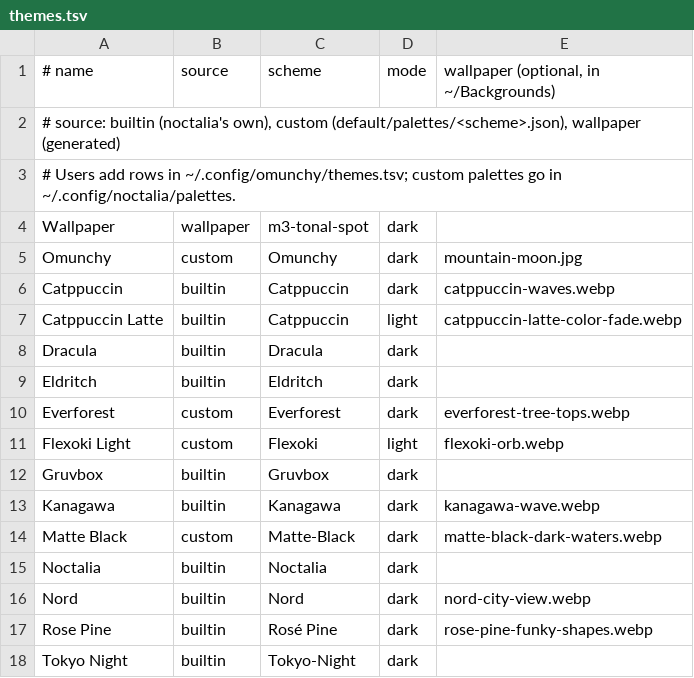
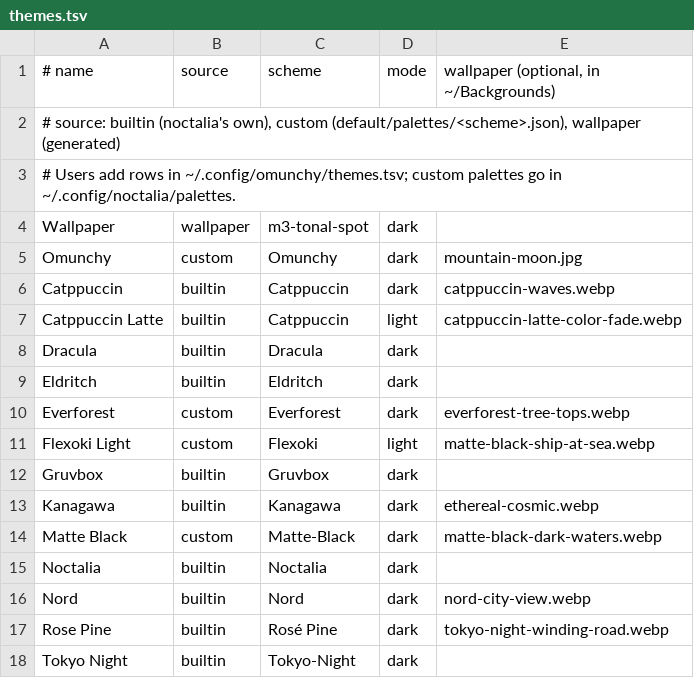
Before and after one commit to mrgreen3/Omunchy, a TSV file: default/themes.tsv, drawn as a sheet.

```diff
--- a/default/themes.tsv
+++ b/default/themes.tsv
@@ -10,5 +10,5 @@ Eldritch	builtin	Eldritch	dark
 Everforest	custom	Everforest	dark	everforest-tree-tops.webp
-Flexoki Light	custom	Flexoki	light	flexoki-orb.webp
+Flexoki Light	custom	Flexoki	light	matte-black-ship-at-sea.webp
 Gruvbox	builtin	Gruvbox	dark
-Kanagawa	builtin	Kanagawa	dark	kanagawa-wave.webp
+Kanagawa	builtin	Kanagawa	dark	ethereal-cosmic.webp
 Matte Black	custom	Matte-Black	dark	matte-black-dark-waters.webp
@@ -16,3 +16,3 @@ Noctalia	builtin	Noctalia	dark
 Nord	builtin	Nord	dark	nord-city-view.webp
-Rose Pine	builtin	Rosé Pine	dark	rose-pine-funky-shapes.webp
+Rose Pine	builtin	Rosé Pine	dark	tokyo-night-winding-road.webp
 Tokyo Night	builtin	Tokyo-Night	dark
```
Also changed, not shown: 7 other files.
